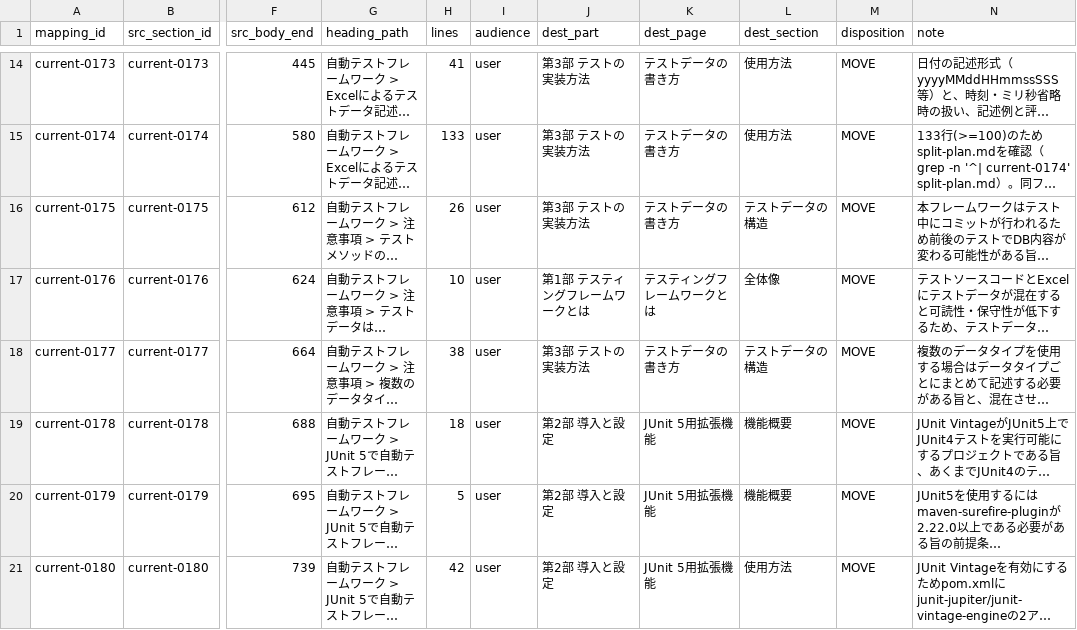
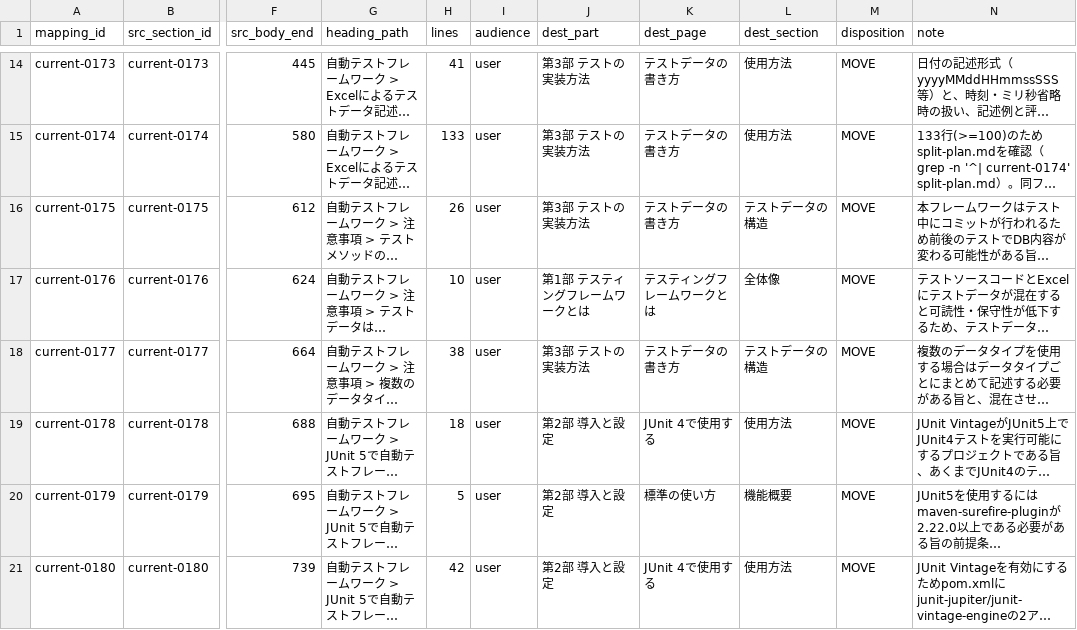
Before and after one commit to nablarch/nablarch-document, a CSV file: .rn/20260724-ntf-yaml-support/mapping/_batch/batch-03.csv, drawn as a sheet; only a part is shown, gaps mark what is left out; long unchanged cells end in …; the diff names each change by its address in the sheet, - before the commit and + after, or states it on an @@ line.

Commit message:
docs: #55 §5 — 改名・新設をマッピングと設計文書へ波及させる
- design.md: §2 表 row 4／§3 構成ブロック／§13 ツリー・第2部の1対1対応表（13→14）・集計（34→35）
  §193 の節末に #55 による上書きを明記（§10 反例8）。過去の経緯を記す本文は書き換えない
- mapping/vocabulary.md: 第2部の dest_page を 13→14 件、全体 34→35 件
- mapping/_batch/{batch-03,batch-14}.csv → mapping.csv 再生成（昇順連結でバイト一致を確認）
  current-0178/0180 を JUnit 4で使用する へ、残り15行を 標準の使い方 へ
  current-0178 の dest_section は移設先の構成に合わせ 機能概要→使用方法
- mapping/volume.md: ページ別集計を 標準の使い方 415行／JUnit 4で使用する 60行 に分割
  dest_section 別集計を 機能概要 96→78・使用方法 1334→1352 に追随
- mapping/style.md: :414 の参照パスを改名後へ（§10 反例6）、S-08 の表に2行と改名の例外を追記
- mapping/glossary.md: §5.12 の JUnit 5用拡張機能 の行を新ページ名2件に差し替え（§5.15 は不変）
- mapping/tools/term_candidates.tsv と mapping/scan-terms.tsv を追随（scan を再実行）

実測: verify_mapping.py OK: no errors（597行 / 12,986 / 11,983 不変）、verify_glossary.py RESULT: OK

```diff
--- a/.rn/20260724-ntf-yaml-support/mapping/_batch/batch-03.csv
+++ b/.rn/20260724-ntf-yaml-support/mapping/_batch/batch-03.csv
-K19 (dest_page): JUnit 5用拡張機能
+K19 (dest_page): JUnit 4で使用する
-L19 (dest_section): 機能概要
+L19 (dest_section): 使用方法
-K20 (dest_page): JUnit 5用拡張機能
+K20 (dest_page): 標準の使い方
-K21 (dest_page): JUnit 5用拡張機能
+K21 (dest_page): JUnit 4で使用する
```
Also changed, not shown: .rn/20260724-ntf-yaml-support/mapping/_batch/batch-14.csv, .rn/20260724-ntf-yaml-support/mapping/mapping.csv, 7 other files.
